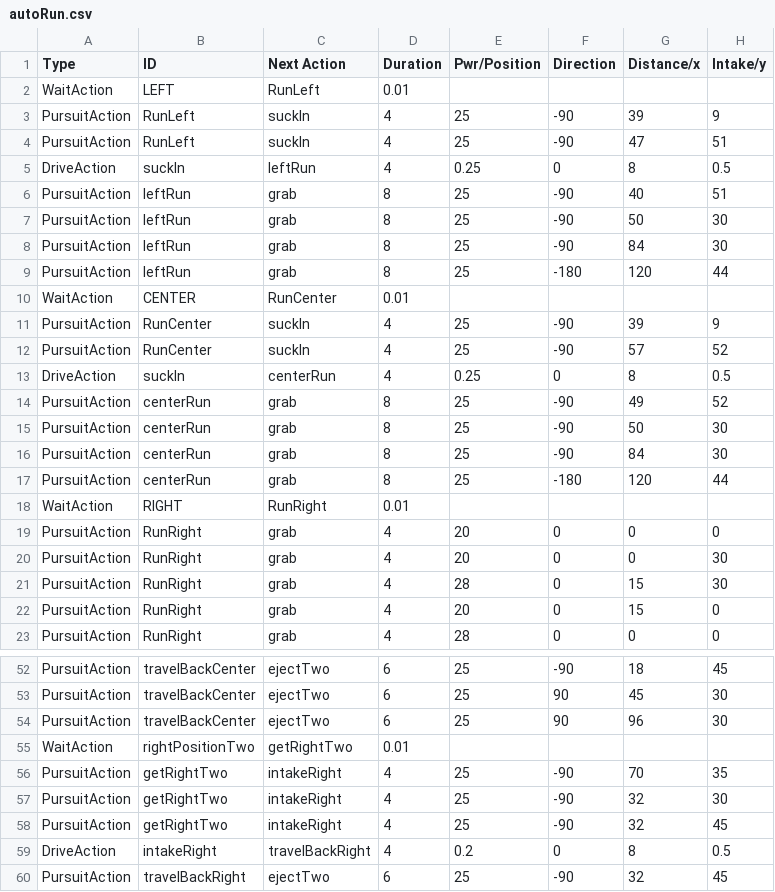
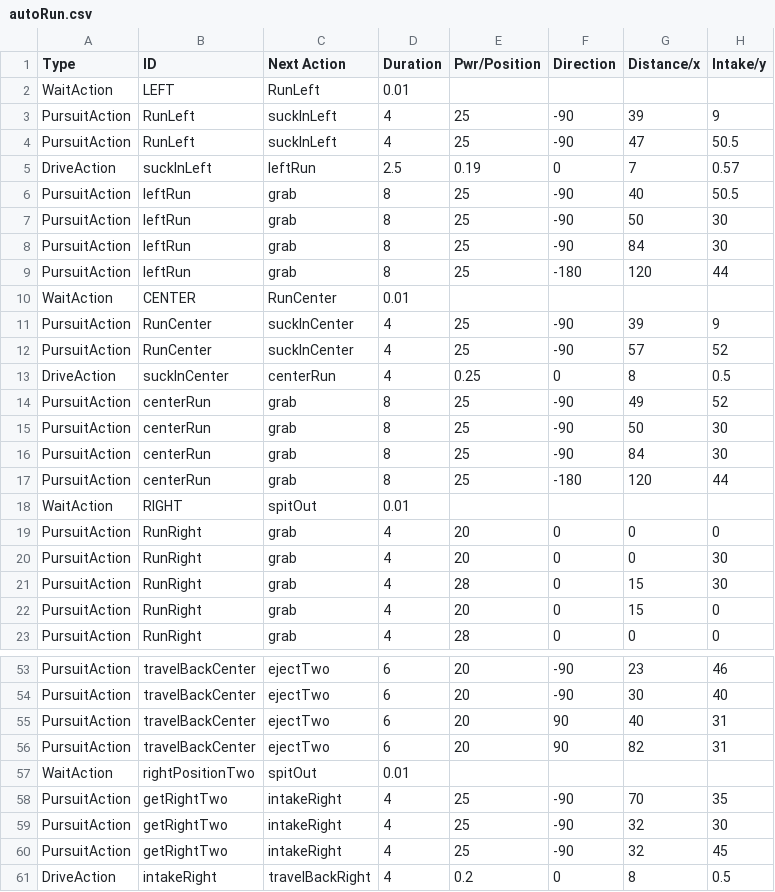
Before and after one commit to TaisharTexas/SkyStone_8668, a CSV file: TeamCode/src/main/java/org/firstinspires/ftc/teamcode/csvFiles/autoRun.csv, drawn as a sheet; only a part is shown, gaps mark what is left out; the shorter side is filled out with more unchanged rows; addresses are those after the commit; the diff covers the shown part only; the diff names each change by its address in the sheet, - before the commit and + after, or states it on an @@ line.

```diff
--- a/TeamCode/src/main/java/org/firstinspires/ftc/teamcode/csvFiles/autoRun.csv
+++ b/TeamCode/src/main/java/org/firstinspires/ftc/teamcode/csvFiles/autoRun.csv
-C3:C4 (Next Action): suckIn
+C3:C4 (Next Action): suckInLeft
-H4 (Intake/y): 51
+H4 (Intake/y): 50.5
-B5 (ID): suckIn
+B5 (ID): suckInLeft
-D5 (Duration): 4
+D5 (Duration): 2.5
-E5 (Pwr/Position): 0.25
+E5 (Pwr/Position): 0.19
-G5 (Distance/x): 8
+G5 (Distance/x): 7
-H5 (Intake/y): 0.5
+H5 (Intake/y): 0.57
-H6 (Intake/y): 51
+H6 (Intake/y): 50.5
-C11:C12 (Next Action): suckIn
+C11:C12 (Next Action): suckInCenter
-B13 (ID): suckIn
+B13 (ID): suckInCenter
-C18 (Next Action): RunRight
+C18 (Next Action): spitOut
-E53 (Pwr/Position): 25
+E53 (Pwr/Position): 20
-G53 (Distance/x): 18
+G53 (Distance/x): 23
-H53 (Intake/y): 45
+H53 (Intake/y): 46
+row 54: PursuitAction | travelBackCenter | ejectTwo | 6 | 20 | -90 | 30 | 40
-E55:E56 (Pwr/Position): 25
+E55:E56 (Pwr/Position): 20
-G55 (Distance/x): 45
+G55 (Distance/x): 40
-H55:H56 (Intake/y): 30
+H55:H56 (Intake/y): 31
-G56 (Distance/x): 96
+G56 (Distance/x): 82
-C57 (Next Action): getRightTwo
+C57 (Next Action): spitOut
```
Also changed, not shown: 2 added rows and 33 edited cells elsewhere in this file, 2 other files.
